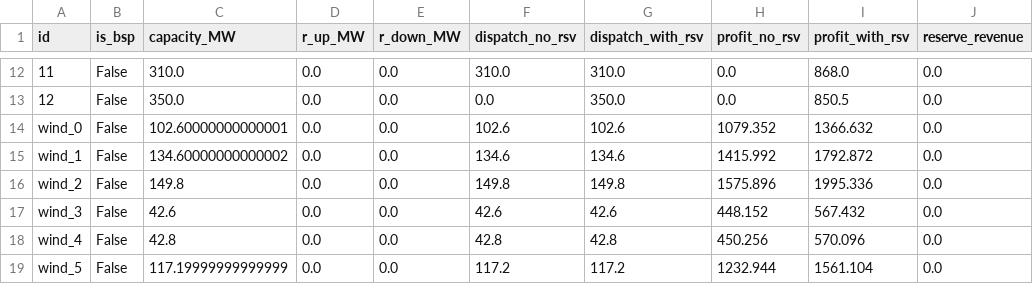
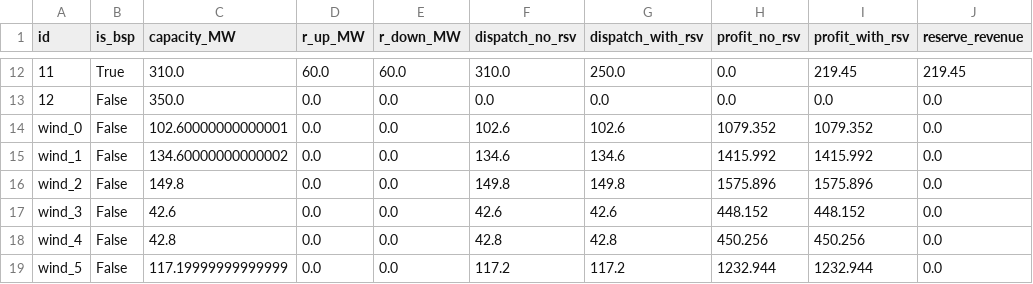
Before and after one commit to Svendebananen/Assignment-1-Group-35, a CSV file: step6 plots/step6_generator_results.csv, drawn as a sheet; only a part is shown, gaps mark what is left out; the diff covers the shown part only.

```diff
--- a/step6 plots/step6_generator_results.csv
+++ b/step6 plots/step6_generator_results.csv
@@ -12,8 +12,8 @@ id,is_bsp,capacity_MW,r_up_MW,r_down_MW,dispatch_no_rsv,dispatch_with_rsv,profit
-11,False,310.0,0.0,0.0,310.0,310.0,0.0,868.0,0.0
-12,False,350.0,0.0,0.0,0.0,350.0,0.0,850.5,0.0
-wind_0,False,102.60000000000001,0.0,0.0,102.6,102.6,1079.352,1366.632,0.0
-wind_1,False,134.60000000000002,0.0,0.0,134.6,134.6,1415.992,1792.872,0.0
-wind_2,False,149.8,0.0,0.0,149.8,149.8,1575.896,1995.336,0.0
-wind_3,False,42.6,0.0,0.0,42.6,42.6,448.152,567.432,0.0
-wind_4,False,42.8,0.0,0.0,42.8,42.8,450.256,570.096,0.0
-wind_5,False,117.19999999999999,0.0,0.0,117.2,117.2,1232.944,1561.104,0.0
+11,True,310.0,60.0,60.0,310.0,250.0,0.0,219.45,219.45
+12,False,350.0,0.0,0.0,0.0,0.0,0.0,0.0,0.0
+wind_0,False,102.60000000000001,0.0,0.0,102.6,102.6,1079.352,1079.352,0.0
+wind_1,False,134.60000000000002,0.0,0.0,134.6,134.6,1415.992,1415.992,0.0
+wind_2,False,149.8,0.0,0.0,149.8,149.8,1575.896,1575.896,0.0
+wind_3,False,42.6,0.0,0.0,42.6,42.6,448.152,448.152,0.0
+wind_4,False,42.8,0.0,0.0,42.8,42.8,450.256,450.256,0.0
+wind_5,False,117.19999999999999,0.0,0.0,117.2,117.2,1232.944,1232.944,0.0
```
Also changed, not shown: 35 edited cells elsewhere in this file, 4 other files.
